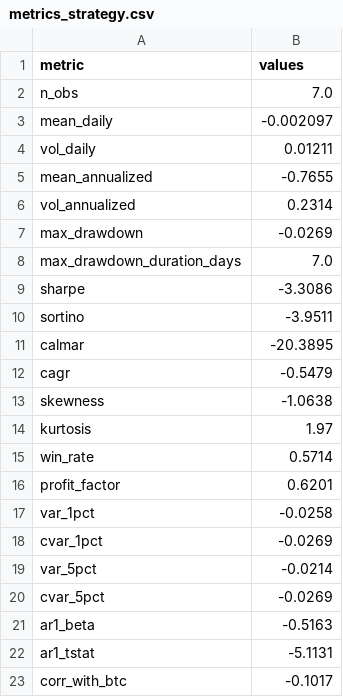
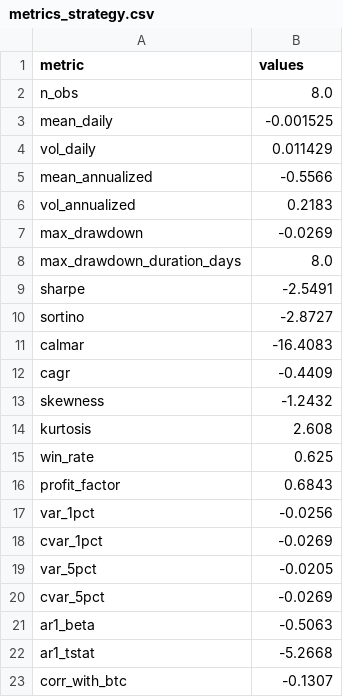
Before and after one commit to sehunkeem/strategy-performance, a CSV file: metrics_strategy.csv, drawn as a sheet.

```diff
--- a/metrics_strategy.csv
+++ b/metrics_strategy.csv
@@ -1,23 +1,23 @@
 metric,values
-n_obs,7.0
-mean_daily,-0.002097
-vol_daily,0.01211
-mean_annualized,-0.7655
-vol_annualized,0.2314
+n_obs,8.0
+mean_daily,-0.001525
+vol_daily,0.011429
+mean_annualized,-0.5566
+vol_annualized,0.2183
 max_drawdown,-0.0269
-max_drawdown_duration_days,7.0
-sharpe,-3.3086
-sortino,-3.9511
-calmar,-20.3895
-cagr,-0.5479
-skewness,-1.0638
-kurtosis,1.97
-win_rate,0.5714
-profit_factor,0.6201
-var_1pct,-0.0258
+max_drawdown_duration_days,8.0
+sharpe,-2.5491
+sortino,-2.8727
+calmar,-16.4083
+cagr,-0.4409
+skewness,-1.2432
+kurtosis,2.608
+win_rate,0.625
+profit_factor,0.6843
+var_1pct,-0.0256
 cvar_1pct,-0.0269
-var_5pct,-0.0214
+var_5pct,-0.0205
 cvar_5pct,-0.0269
-ar1_beta,-0.5163
-ar1_tstat,-5.1131
-corr_with_btc,-0.1017
+ar1_beta,-0.5063
+ar1_tstat,-5.2668
+corr_with_btc,-0.1307
```
Also changed, not shown: 6 other files.
